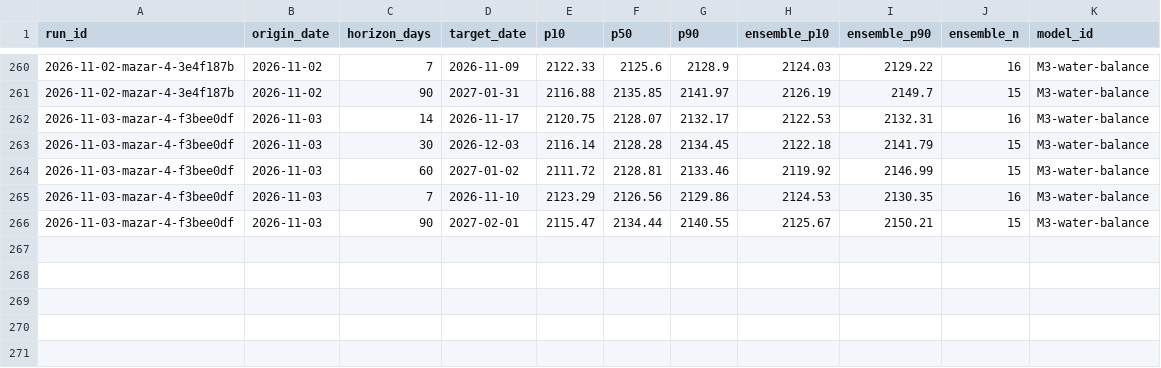
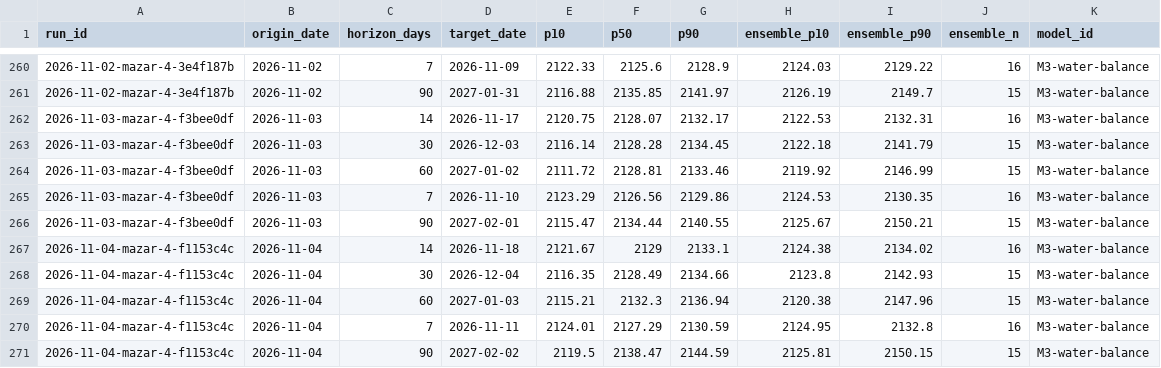
Before and after one commit to rengarcia/hydro-look, a CSV file: data/curated/forecast_values/2026.csv, drawn as a sheet; only a part is shown, gaps mark what is left out; the diff names each change by its address in the sheet, - before the commit and + after, or states it on an @@ line.

```diff
--- a/data/curated/forecast_values/2026.csv
+++ b/data/curated/forecast_values/2026.csv
+row 267: 2026-11-04-mazar-4-f1153c4c | 2026-11-04 | 14 | 2026-11-18 | 2121.67 | 2129 | 2133.1 | 2124.38 | 2134.02 | 16 | M3-water-balance
+row 268: 2026-11-04-mazar-4-f1153c4c | 2026-11-04 | 30 | 2026-12-04 | 2116.35 | 2128.49 | 2134.66 | 2123.8 | 2142.93 | 15 | M3-water-balance
+row 269: 2026-11-04-mazar-4-f1153c4c | 2026-11-04 | 60 | 2027-01-03 | 2115.21 | 2132.3 | 2136.94 | 2120.38 | 2147.96 | 15 | M3-water-balance
+row 270: 2026-11-04-mazar-4-f1153c4c | 2026-11-04 | 7 | 2026-11-11 | 2124.01 | 2127.29 | 2130.59 | 2124.95 | 2132.8 | 16 | M3-water-balance
+row 271: 2026-11-04-mazar-4-f1153c4c | 2026-11-04 | 90 | 2027-02-02 | 2119.5 | 2138.47 | 2144.59 | 2125.81 | 2150.15 | 15 | M3-water-balance
```
Also changed, not shown: data/curated/adequacy_runs/2026.csv, data/curated/forecast_runs/2026.csv, 7 other files.
